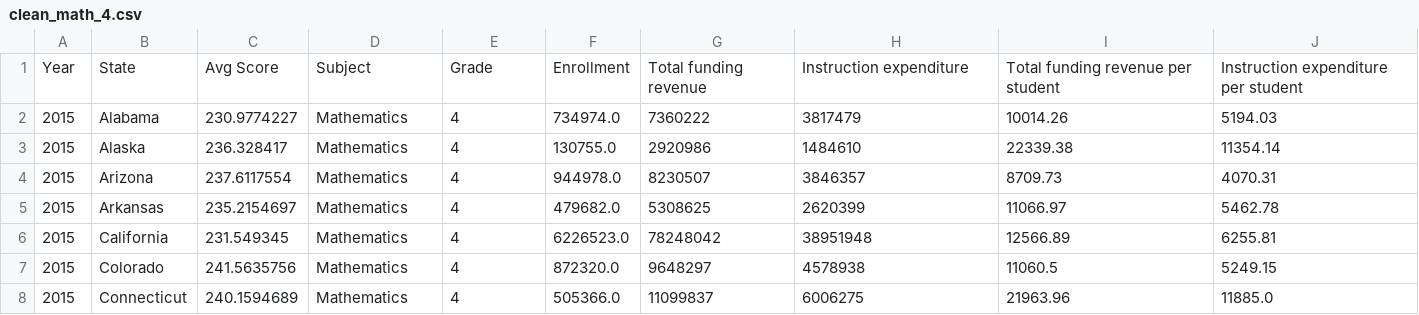
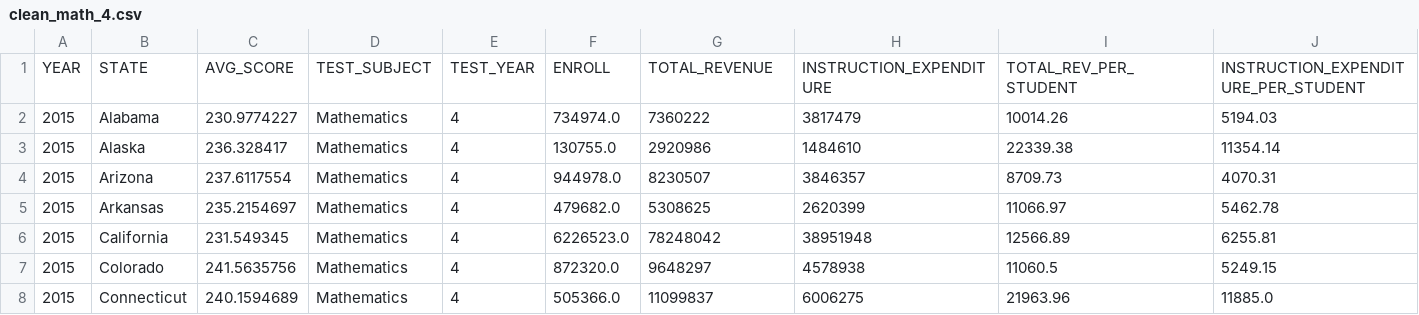
Before and after one commit to trangbt278/education, a CSV file: Output_Data/clean_math_4.csv, drawn as a sheet; only a part is shown.

Commit message:
update rev per student

```diff
--- a/Output_Data/clean_math_4.csv
+++ b/Output_Data/clean_math_4.csv
@@ -1,2 +1,2 @@
-Year,State,Avg Score,Subject,Grade,Enrollment,Total funding revenue,Instruction expenditure,Total funding revenue per student,Instruction expenditure per student
+YEAR,STATE,AVG_SCORE,TEST_SUBJECT,TEST_YEAR,ENROLL,TOTAL_REVENUE,INSTRUCTION_EXPENDITURE,TOTAL_REV_PER_STUDENT,INSTRUCTION_EXPENDITURE_PER_STUDENT
 2015,Alabama,230.9774227,Mathematics,4,734974.0,7360222,3817479,10014.26,5194.03
```
Also changed, not shown: Output_Data/clean_math_8.csv, Output_Data/clean_reading_4.csv, 23 other files.
